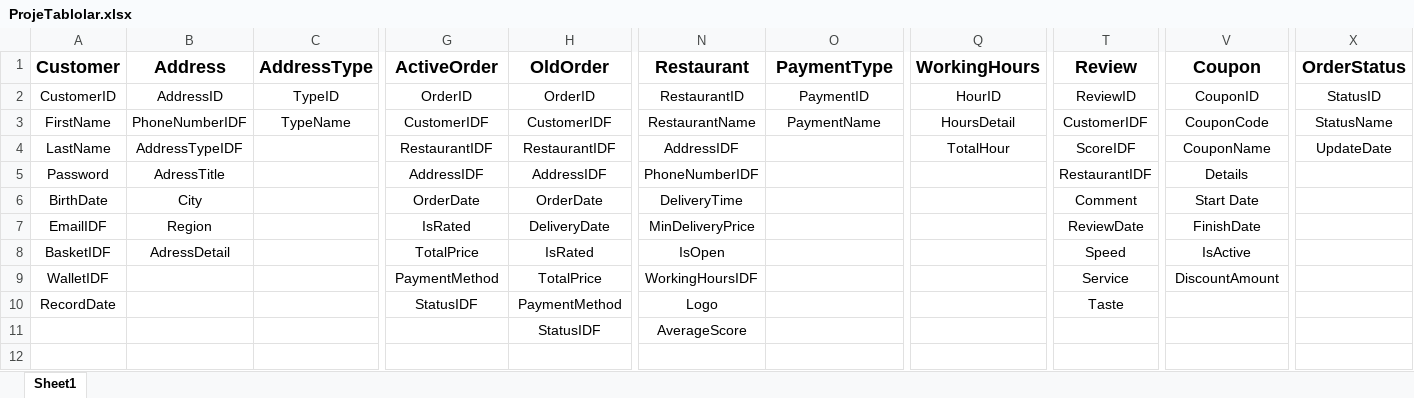
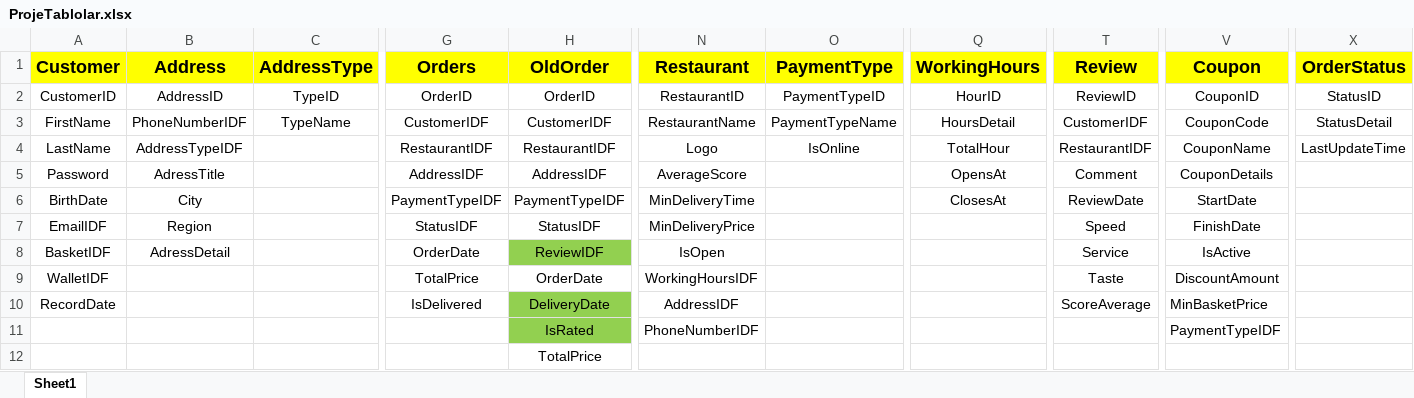
Before and after one commit to akifkartal03/cse414-databases, an Excel workbook: project/report/ProjeTablolar.xlsx, sheet Sheet1, drawn as a sheet; only a part is shown, gaps mark what is left out; values as stored, in another font and other column widths than the file's, no borders; removed rows and columns are numbered as before the commit, all else as after; rows hold the shown columns only; the diff covers the shown part only; the diff names each change by its address in the sheet, - before the commit and + after, or states it on an @@ line.

Commit message:
finish create tables

```diff
--- a/project/report/ProjeTablolar.xlsx (sheet Sheet1)
+++ b/project/report/ProjeTablolar.xlsx (sheet Sheet1)
-A1:X1 fill: none
+A1:X1 fill: #FFFF00
-G1: ActiveOrder
+G1: Orders
-O2 (PaymentType): PaymentID
+O2 (PaymentType): PaymentTypeID
-O3 (PaymentType): PaymentName
+O3 (PaymentType): PaymentTypeName
-X3 (OrderStatus): StatusName
+X3 (OrderStatus): StatusDetail
-N4 (Restaurant): AddressIDF
+N4 (Restaurant): Logo
-O4 (PaymentType): (empty)
+O4 (PaymentType): IsOnline
-T4 (Review): ScoreIDF
+T4 (Review): RestaurantIDF
-X4 (OrderStatus): UpdateDate
+X4 (OrderStatus): LastUpdateTime
-N5 (Restaurant): PhoneNumberIDF
+N5 (Restaurant): AverageScore
-Q5 (WorkingHours): (empty)
+Q5 (WorkingHours): OpensAt
-T5 (Review): RestaurantIDF
+T5 (Review): Comment
-V5 (Coupon): Details
+V5 (Coupon): CouponDetails
-G6 (Orders): OrderDate
+G6 (Orders): PaymentTypeIDF
-H6 (OldOrder): OrderDate
+H6 (OldOrder): PaymentTypeIDF
-N6 (Restaurant): DeliveryTime
+N6 (Restaurant): MinDeliveryTime
-Q6 (WorkingHours): (empty)
+Q6 (WorkingHours): ClosesAt
-T6 (Review): Comment
+T6 (Review): ReviewDate
-V6 (Coupon): Start Date
+V6 (Coupon): StartDate
-G7 (Orders): IsRated
+G7 (Orders): StatusIDF
-H7 (OldOrder): DeliveryDate
+H7 (OldOrder): StatusIDF
-T7 (Review): ReviewDate
+T7 (Review): Speed
-G8 (Orders): TotalPrice
+G8 (Orders): OrderDate
-H8 (OldOrder): IsRated
+H8 (OldOrder): ReviewIDF
-H8 fill: none
+H8 fill: #92D050
-T8 (Review): Speed
+T8 (Review): Service
-G9 (Orders): PaymentMethod
+G9 (Orders): TotalPrice
-H9 (OldOrder): TotalPrice
+H9 (OldOrder): OrderDate
-T9 (Review): Service
+T9 (Review): Taste
-G10 (Orders): StatusIDF
+G10 (Orders): IsDelivered
-H10 (OldOrder): PaymentMethod
+H10 (OldOrder): DeliveryDate
-H10 fill: none
+H10 fill: #92D050
-N10 (Restaurant): Logo
+N10 (Restaurant): AddressIDF
-T10 (Review): Taste
+T10 (Review): ScoreAverage
-V10 (Coupon): (empty)
+V10 (Coupon): MinBasketPrice
-row 11:  |  |  |  | StatusIDF | AverageScore
+row 11:  |  |  |  | IsRated | PhoneNumberIDF |  |  |  | PaymentTypeIDF
+row 12:  |  |  |  | TotalPrice
```
Also changed, not shown: cell formats elsewhere in this sheet, 4 other files.
